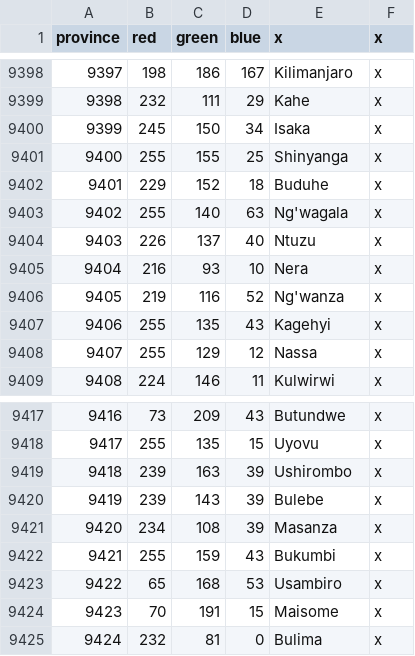
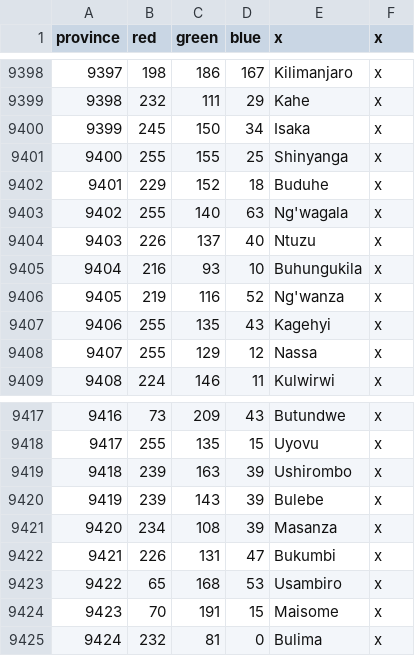
Before and after one commit to LeRoi6/Africa-Universalis-Modding-Community, a CSV file: map/definition.csv, drawn as a sheet; only a part is shown, gaps mark what is left out.

```diff
--- a/map/definition.csv
+++ b/map/definition.csv
@@ -9404,3 +9404,3 @@ province;red;green;blue;x;x
 9403;226;137;40;Ntuzu;x
-9404;216;93;10;Nera;x
+9404;216;93;10;Buhungukila;x
 9405;219;116;52;Ng'wanza;x
@@ -9421,3 +9421,3 @@ province;red;green;blue;x;x
 9420;234;108;39;Masanza;x
-9421;255;159;43;Bukumbi;x
+9421;226;131;47;Bukumbi;x
 9422;65;168;53;Usambiro;x
```
Also changed, not shown: 30 other files.
